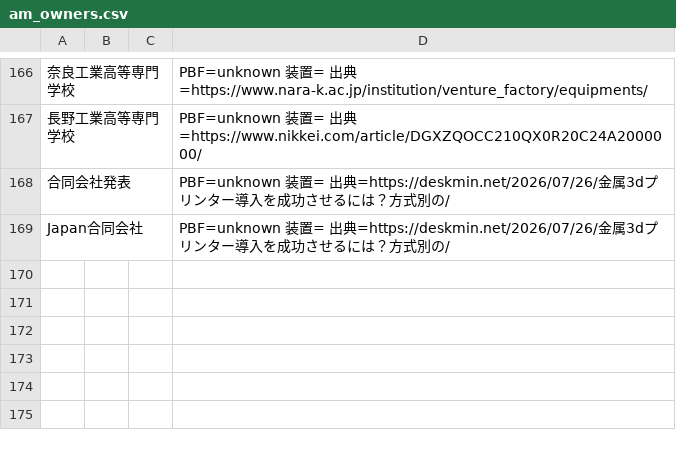
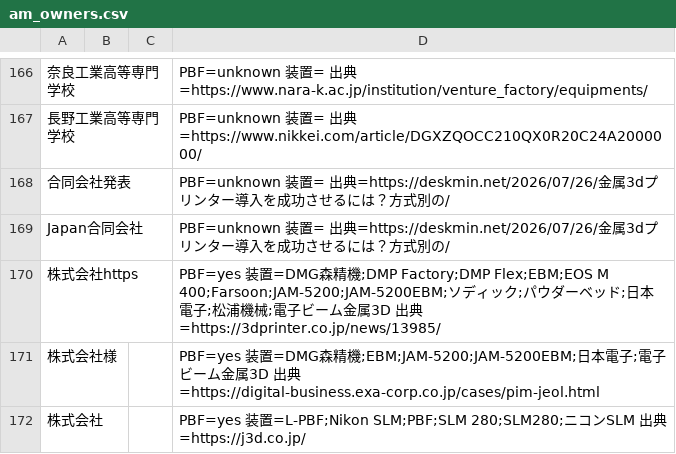
Before and after one commit to a-one-road-official/Researcher, a CSV file: researcher/inputs/am_owners.csv, drawn as a sheet; only a part is shown, gaps mark what is left out; the diff names each change by its address in the sheet, - before the commit and + after, or states it on an @@ line.

```diff
--- a/researcher/inputs/am_owners.csv
+++ b/researcher/inputs/am_owners.csv
+row 170: 株式会社https |  |  | PBF=yes 装置=DMG森精機;DMP Factory;DMP Flex;EBM;EOS M 400;Farsoon;JAM-5200;JAM-5200EBM;ソディック;パウダーベッド;日本電子;松浦機械;電子ビーム金属3D 出典=https://3dprinter.co.jp/news/13985/
+row 171: 株式会社様 |  |  | PBF=yes 装置=DMG森精機;EBM;JAM-5200;JAM-5200EBM;日本電子;電子ビーム金属3D 出典=https://digital-business.exa-corp.co.jp/cases/pim-jeol.html
+row 172: 株式会社 |  |  | PBF=yes 装置=L-PBF;Nikon SLM;PBF;SLM 280;SLM280;ニコンSLM 出典=https://j3d.co.jp/
```
